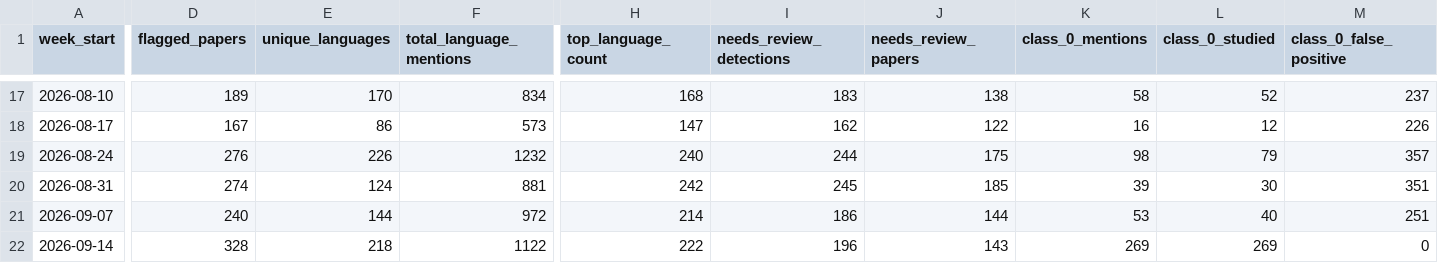
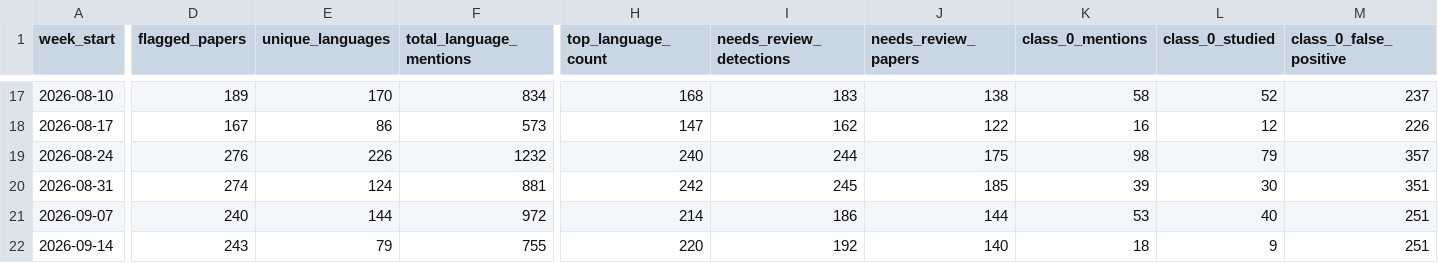
Before and after one commit to kavindu-w/langtrend, a CSV file: data/processed/weekly_summary.csv, drawn as a sheet; only a part is shown, gaps mark what is left out; the diff covers the shown part only; the diff names each change by its address in the sheet, - before the commit and + after, or states it on an @@ line.

```diff
--- a/data/processed/weekly_summary.csv
+++ b/data/processed/weekly_summary.csv
-D22 (flagged_papers): 328
+D22 (flagged_papers): 243
-E22 (unique_languages): 218
+E22 (unique_languages): 79
-F22 (total_language_mentions): 1122
+F22 (total_language_mentions): 755
-H22 (top_language_count): 222
+H22 (top_language_count): 220
-I22 (needs_review_detections): 196
+I22 (needs_review_detections): 192
-J22 (needs_review_papers): 143
+J22 (needs_review_papers): 140
-K22 (class_0_mentions): 269
+K22 (class_0_mentions): 18
-L22 (class_0_studied): 269
+L22 (class_0_studied): 9
-M22 (class_0_false_positive): 0
+M22 (class_0_false_positive): 251
```
Also changed, not shown: 19 edited cells elsewhere in this file, 2 other files.
